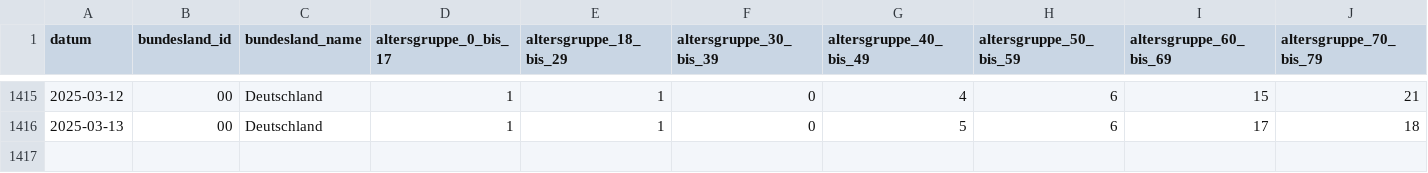
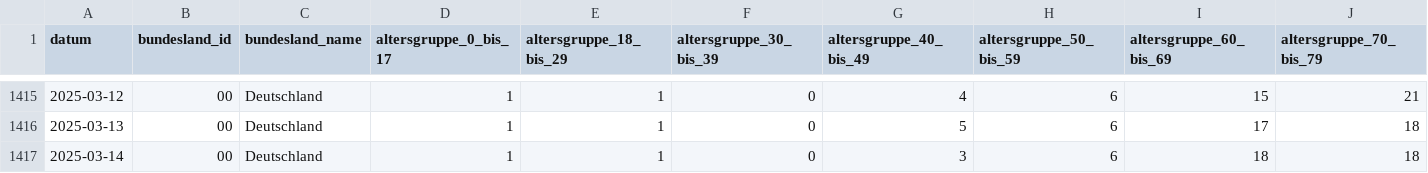
Before and after one commit to robert-koch-institut/Intensivkapazitaeten_und_COVID-19-Intensivbettenbelegung_in_Deutschland, a CSV file: Intensivregister_Deutschland_Altersgruppen.csv, drawn as a sheet; only a part is shown, gaps mark what is left out; rows hold the shown columns only; the diff names each change by its address in the sheet, - before the commit and + after, or states it on an @@ line.

```diff
--- a/Intensivregister_Deutschland_Altersgruppen.csv
+++ b/Intensivregister_Deutschland_Altersgruppen.csv
+row 1417: 2025-03-14 | 00 | Deutschland | 1 | 1 | 0 | 3 | 6 | 18 | 18
```
Also changed, not shown: Intensivregister_Deutschland_Kapazitaeten.csv, 8 other files.
